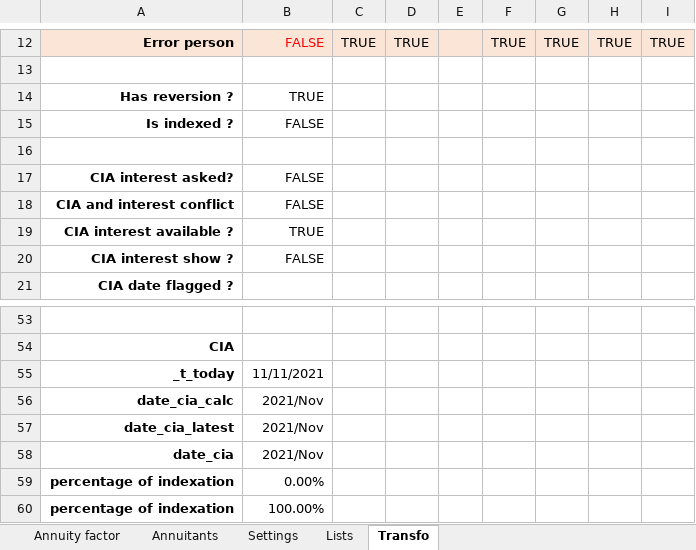
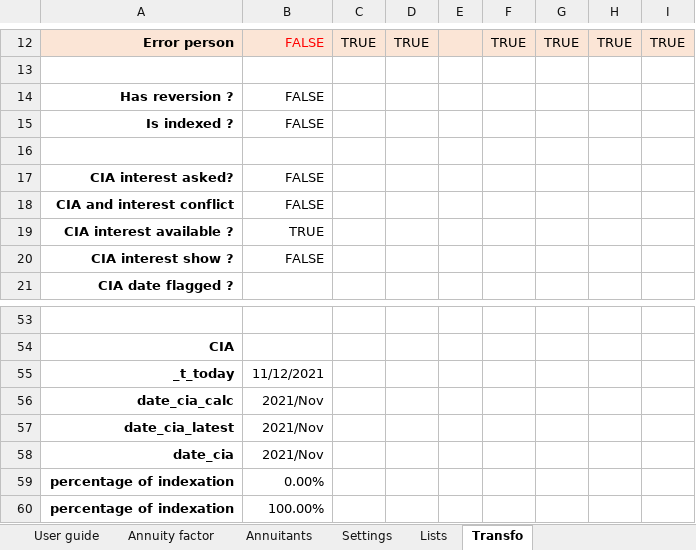
Before and after one commit to guyaubin/actuarialexceladdin_website, an Excel workbook: assets/workbooks/Annuity-Factors-Calculator-v.02.xlsx, sheet Transfo, drawn as a sheet; only a part is shown, gaps mark what is left out; values as stored, in another font and other column widths than the file's, no borders; the diff covers the shown part only; the diff names each change by its address in the sheet, - before the commit and + after, or states it on an @@ line.

```diff
--- a/assets/workbooks/Annuity-Factors-Calculator-v.02.xlsx (sheet Transfo)
+++ b/assets/workbooks/Annuity-Factors-Calculator-v.02.xlsx (sheet Transfo)
+sheet tab: User guide
-B14: TRUE
+B14: FALSE
-B55: 11/11/2021
+B55: 11/12/2021
```
Also changed, not shown: 11 edited cells elsewhere in this sheet, sheet Lists, sheet Annuitants, sheet Annuity factor, sheet Settings, 1 other file.
